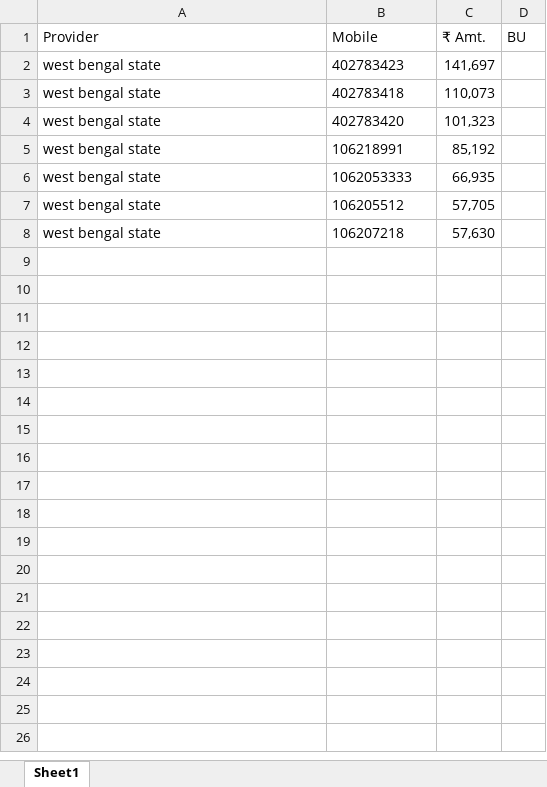
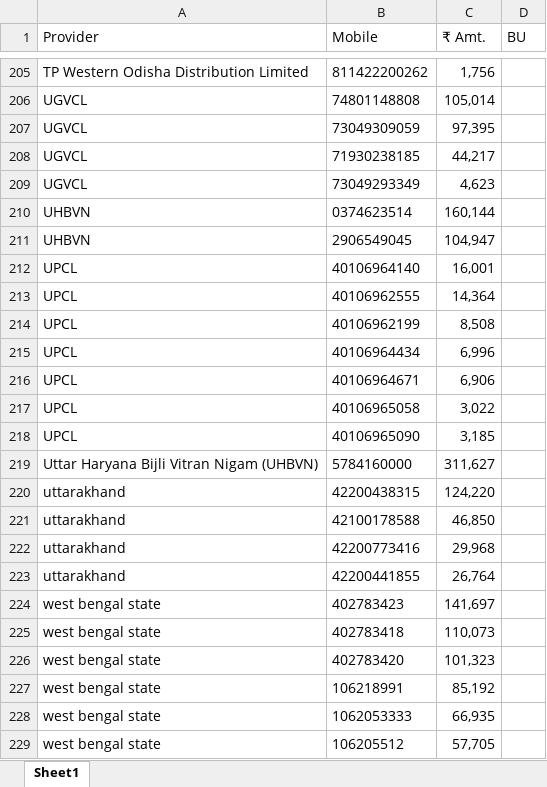
Before and after one commit to drishangupta/Billscrape, an Excel workbook: dataframe.xlsx, sheet Sheet1, drawn as a sheet; only a part is shown, gaps mark what is left out; the shorter side is filled out with more unchanged rows; values as stored, in another font and other column widths than the file's, no borders; table styles not drawn; the diff covers the shown part only; the diff names each change by its address in the sheet, - before the commit and + after, or states it on an @@ line.

```diff
--- a/dataframe.xlsx (sheet Sheet1)
+++ b/dataframe.xlsx (sheet Sheet1)
+row 205: TP Western Odisha Distribution Limited | 811422200262 | 1,756
+row 206: UGVCL | 74801148808 | 105,014
+row 207: UGVCL | 73049309059 | 97,395
+row 208: UGVCL | 71930238185 | 44,217
+row 209: UGVCL | 73049293349 | 4,623
+row 210: UHBVN | 0374623514 | 160,144
+row 211: UHBVN | 2906549045 | 104,947
+row 212: UPCL | 40106964140 | 16,001
+row 213: UPCL | 40106962555 | 14,364
+row 214: UPCL | 40106962199 | 8,508
+row 215: UPCL | 40106964434 | 6,996
+row 216: UPCL | 40106964671 | 6,906
+row 217: UPCL | 40106965058 | 3,022
+row 218: UPCL | 40106965090 | 3,185
+row 219: Uttar Haryana Bijli Vitran Nigam (UHBVN) | 5784160000 | 311,627
+row 220: uttarakhand | 42200438315 | 124,220
+row 221: uttarakhand | 42100178588 | 46,850
+row 222: uttarakhand | 42200773416 | 29,968
+row 223: uttarakhand | 42200441855 | 26,764
```
Also changed, not shown: 203 added rows elsewhere in this sheet, 1 other file.
